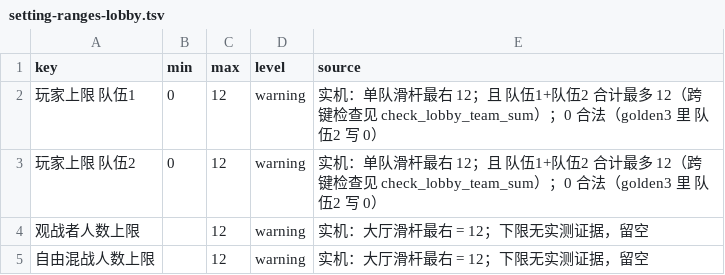
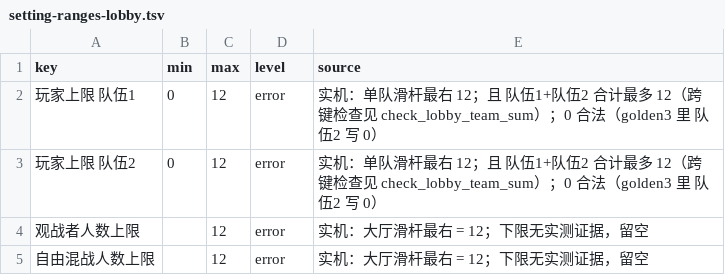
Before and after one commit to sandsand244263/overwatch-workshop-lite-skills, a TSV file: data/setting-ranges-lobby.tsv, drawn as a sheet.

```diff
--- a/data/setting-ranges-lobby.tsv
+++ b/data/setting-ranges-lobby.tsv
@@ -1,5 +1,5 @@
 key	min	max	level	source
-玩家上限 队伍1	0	12	warning	实机：单队滑杆最右 12；且 队伍1+队伍2 合计最多 12（跨键检查见 check_lobby_team_sum）；0 合法（golden3 里 队伍2 写 0）
-玩家上限 队伍2	0	12	warning	实机：单队滑杆最右 12；且 队伍1+队伍2 合计最多 12（跨键检查见 check_lobby_team_sum）；0 合法（golden3 里 队伍2 写 0）
-观战者人数上限		12	warning	实机：大厅滑杆最右 = 12；下限无实测证据，留空
-自由混战人数上限		12	warning	实机：大厅滑杆最右 = 12；下限无实测证据，留空
+玩家上限 队伍1	0	12	error	实机：单队滑杆最右 12；且 队伍1+队伍2 合计最多 12（跨键检查见 check_lobby_team_sum）；0 合法（golden3 里 队伍2 写 0）
+玩家上限 队伍2	0	12	error	实机：单队滑杆最右 12；且 队伍1+队伍2 合计最多 12（跨键检查见 check_lobby_team_sum）；0 合法（golden3 里 队伍2 写 0）
+观战者人数上限		12	error	实机：大厅滑杆最右 = 12；下限无实测证据，留空
+自由混战人数上限		12	error	实机：大厅滑杆最右 = 12；下限无实测证据，留空
```
Also changed, not shown: 10 other files.
